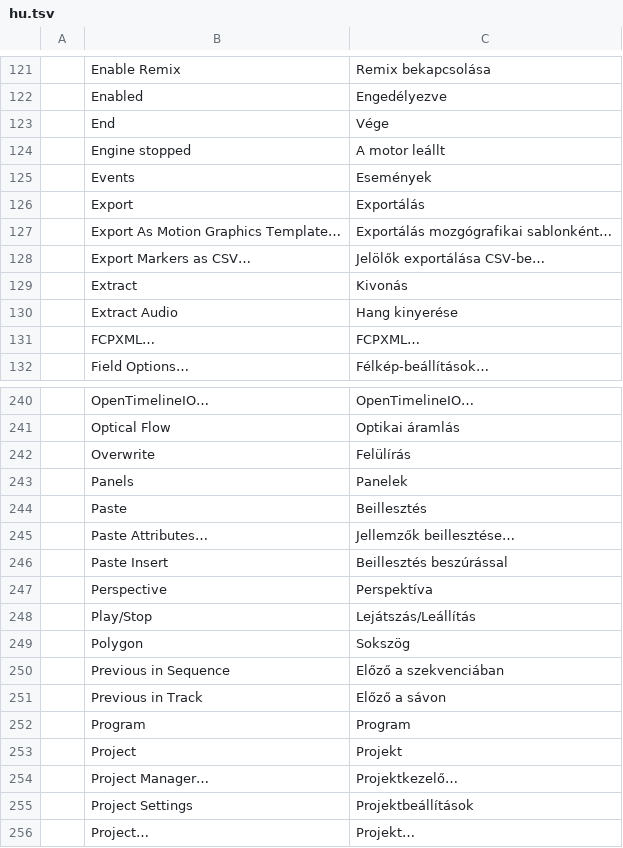
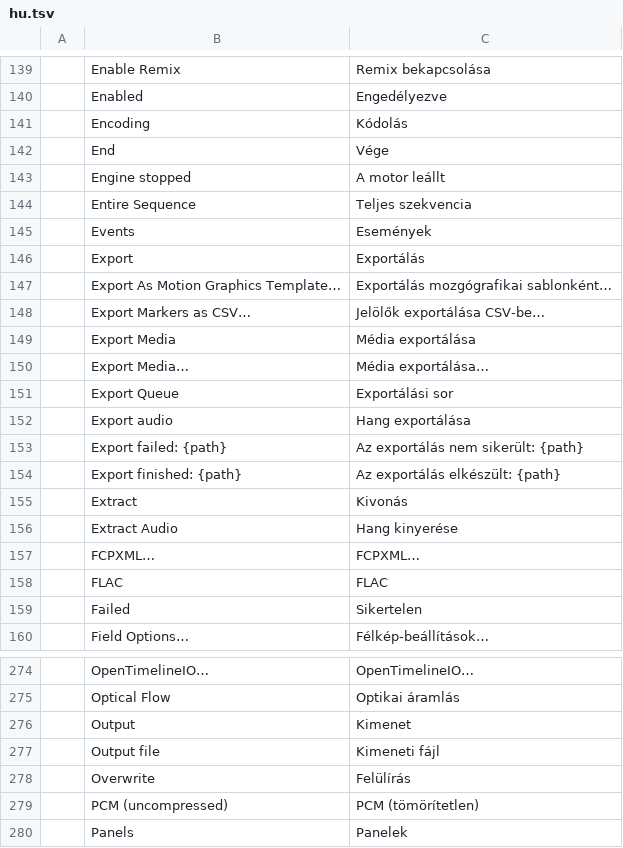
Before and after one commit to ubuntuokos/CinemaFundArchitecture4, a TSV file: python/cfa4_qt/i18n/hu.tsv, drawn as a sheet; only a part is shown, gaps mark what is left out; the shorter side is filled out with more unchanged rows; the diff covers the shown part only; the diff names each change by its address in the sheet, - before the commit and + after, or states it on an @@ line.

Commit message:
F8: Qt forrásmonitor és export ablak (a #50 átvitele friss main-re)

```diff
--- a/python/cfa4_qt/i18n/hu.tsv
+++ b/python/cfa4_qt/i18n/hu.tsv
+row 141:  | Encoding | Kódolás
+row 144:  | Entire Sequence | Teljes szekvencia
+row 149:  | Export Media | Média exportálása
+row 150:  | Export Media… | Média exportálása…
+row 151:  | Export Queue | Exportálási sor
+row 152:  | Export audio | Hang exportálása
+row 153:  | Export failed: {path} | Az exportálás nem sikerült: {path}
+row 154:  | Export finished: {path} | Az exportálás elkészült: {path}
+row 158:  | FLAC | FLAC
+row 159:  | Failed | Sikertelen
+row 276:  | Output | Kimenet
+row 277:  | Output file | Kimeneti fájl
+row 279:  | PCM (uncompressed) | PCM (tömörítetlen)
```
Also changed, not shown: 46 added rows elsewhere in this file, 14 other files.
